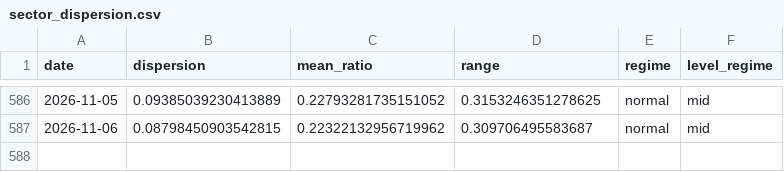
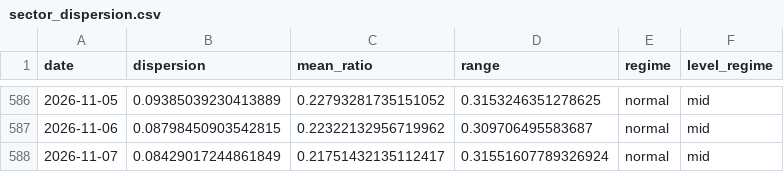
Before and after one commit to tradermonty/uptrend-dashboard, a CSV file: data/sector_dispersion.csv, drawn as a sheet; only a part is shown, gaps mark what is left out.

```diff
--- a/data/sector_dispersion.csv
+++ b/data/sector_dispersion.csv
@@ -587 +587,2 @@ date,dispersion,mean_ratio,range,regime,level_regime
 2026-11-06,0.08798450903542815,0.22322132956719962,0.309706495583687,normal,mid
+2026-11-07,0.08429017244861849,0.21751432135112417,0.31551607789326924,normal,mid
```
Also changed, not shown: data/industry_summary.csv, data/sector_summary.csv, 2 other files.
